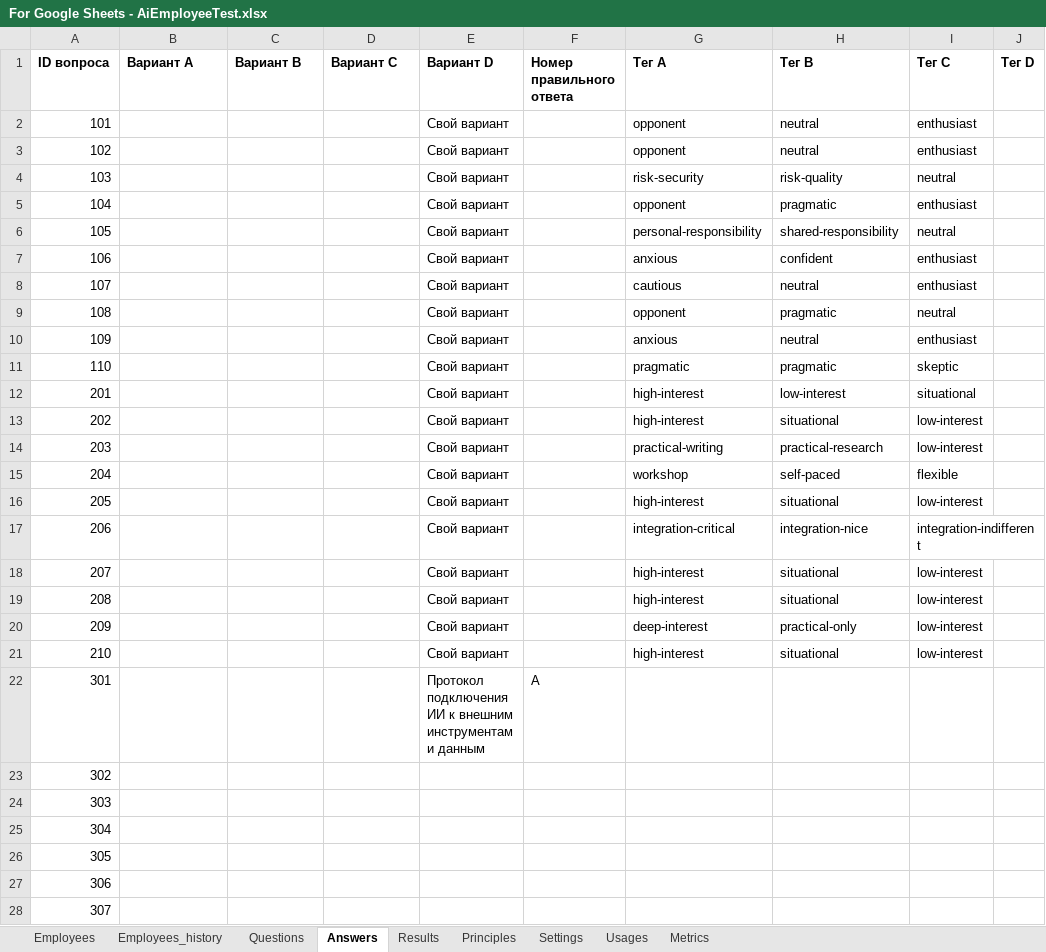
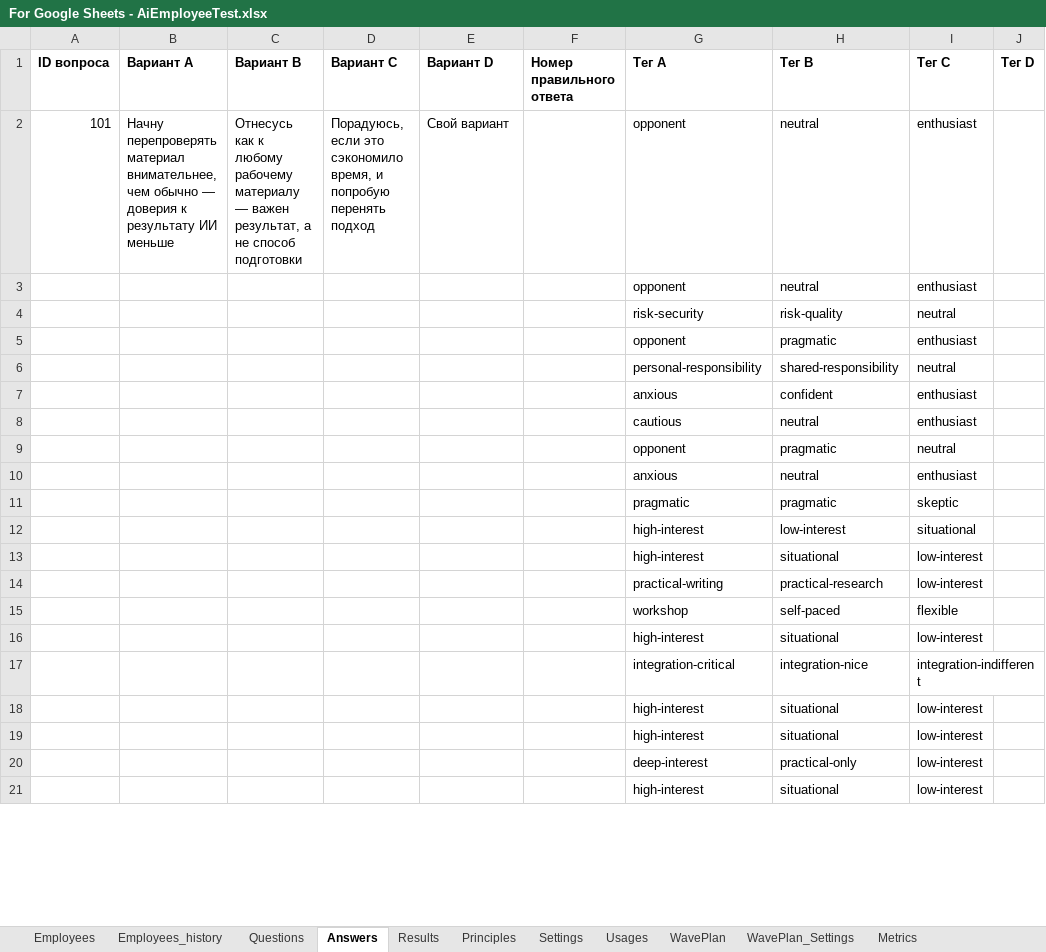
Before and after one commit to john7ross/AiEmployeeTest, an Excel workbook: For Google Sheets - AiEmployeeTest.xlsx, sheet Answers, drawn as a sheet; only a part is shown; values as stored, in another font and other column widths than the file's, no borders; removed rows and columns are numbered as before the commit, all else as after; the diff covers the shown part only; the diff names each change by its address in the sheet, - before the commit and + after, or states it on an @@ line.

```diff
--- a/For Google Sheets - AiEmployeeTest.xlsx (sheet Answers)
+++ b/For Google Sheets - AiEmployeeTest.xlsx (sheet Answers)
+sheet tab: WavePlan
+sheet tab: WavePlan_Settings
-B2 (Вариант A): (empty)
+B2 (Вариант A): Начну перепроверять материал внимательнее, чем обычно — доверия к результату ИИ меньше
-C2 (Вариант B): (empty)
+C2 (Вариант B): Отнесусь как к любому рабочему материалу — важен результат, а не способ подготовки
-D2 (Вариант C): (empty)
+D2 (Вариант C): Порадуюсь, если это сэкономило время, и попробую перенять подход
-A3 (ID вопроса): 102
+A3 (ID вопроса): (empty)
-E3:E21 (Вариант D): Cвой вариант
+E3:E21 (Вариант D): (empty)
-A4 (ID вопроса): 103
+A4 (ID вопроса): (empty)
-A5 (ID вопроса): 104
+A5 (ID вопроса): (empty)
-A6 (ID вопроса): 105
+A6 (ID вопроса): (empty)
-A7 (ID вопроса): 106
+A7 (ID вопроса): (empty)
-A8 (ID вопроса): 107
+A8 (ID вопроса): (empty)
-A9 (ID вопроса): 108
+A9 (ID вопроса): (empty)
-A10 (ID вопроса): 109
+A10 (ID вопроса): (empty)
-A11 (ID вопроса): 110
+A11 (ID вопроса): (empty)
-A12 (ID вопроса): 201
+A12 (ID вопроса): (empty)
-A13 (ID вопроса): 202
+A13 (ID вопроса): (empty)
-A14 (ID вопроса): 203
+A14 (ID вопроса): (empty)
-A15 (ID вопроса): 204
+A15 (ID вопроса): (empty)
-A16 (ID вопроса): 205
+A16 (ID вопроса): (empty)
-A17 (ID вопроса): 206
+A17 (ID вопроса): (empty)
-A18 (ID вопроса): 207
+A18 (ID вопроса): (empty)
-A19 (ID вопроса): 208
+A19 (ID вопроса): (empty)
-A20 (ID вопроса): 209
+A20 (ID вопроса): (empty)
-A21 (ID вопроса): 210
+A21 (ID вопроса): (empty)
-row 22: 301 |  |  |  | Протокол подключения ИИ к внешним инструментам и данным | A
-row 23: 302
-row 24: 303
-row 25: 304
-row 26: 305
-row 27: 306
-row 28: 307
```
Also changed, not shown: 25 added rows, 3 removed rows and 4 edited cells elsewhere in this sheet, sheet Usages, sheet Metrics, sheet Employees_history, sheet Employees, sheet Results, sheet Settings, 1 more sheet, 5 other files.
